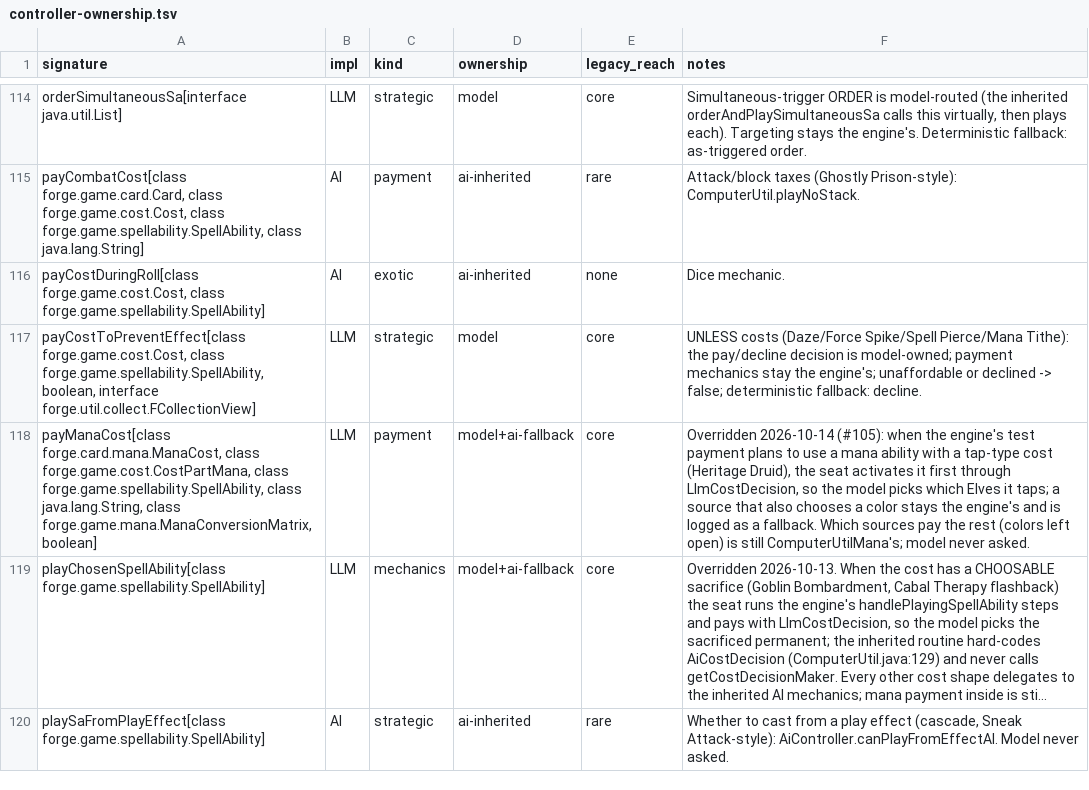
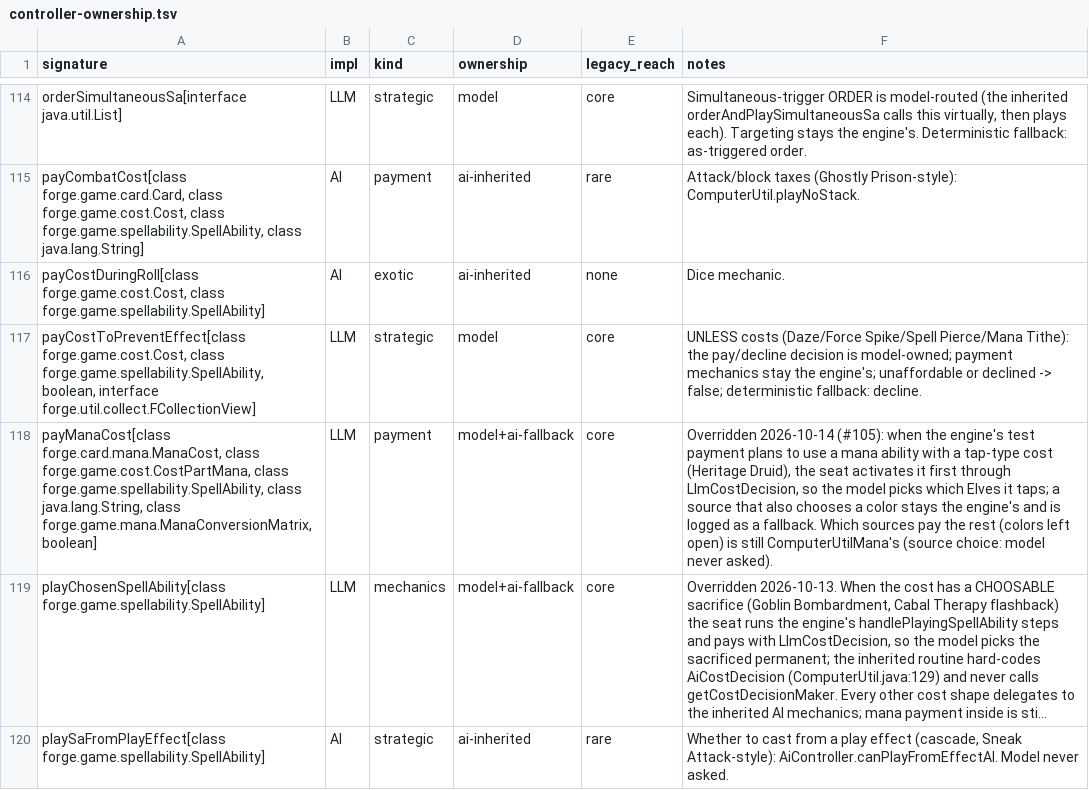
Before and after one commit to lumlaolao/spike-eval, a TSV file: docs/harness/controller-ownership.tsv, drawn as a sheet; only a part is shown, gaps mark what is left out; long unchanged cells end in …; the diff names each change by its address in the sheet, - before the commit and + after, or states it on an @@ line.

```diff
--- a/docs/harness/controller-ownership.tsv
+++ b/docs/harness/controller-ownership.tsv
-F118 (notes): …is still ComputerUtilMana's; model never asked.
+F118 (notes): …is still ComputerUtilMana's (source choice: model never asked).
```
Also changed, not shown: 5 other files.
